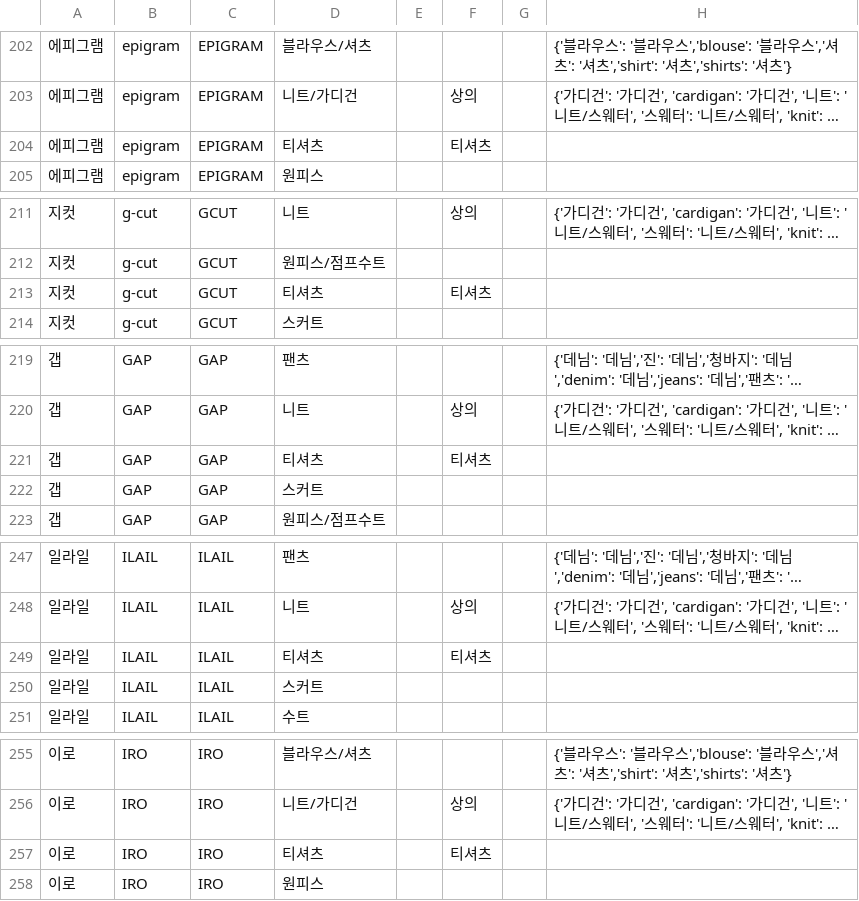
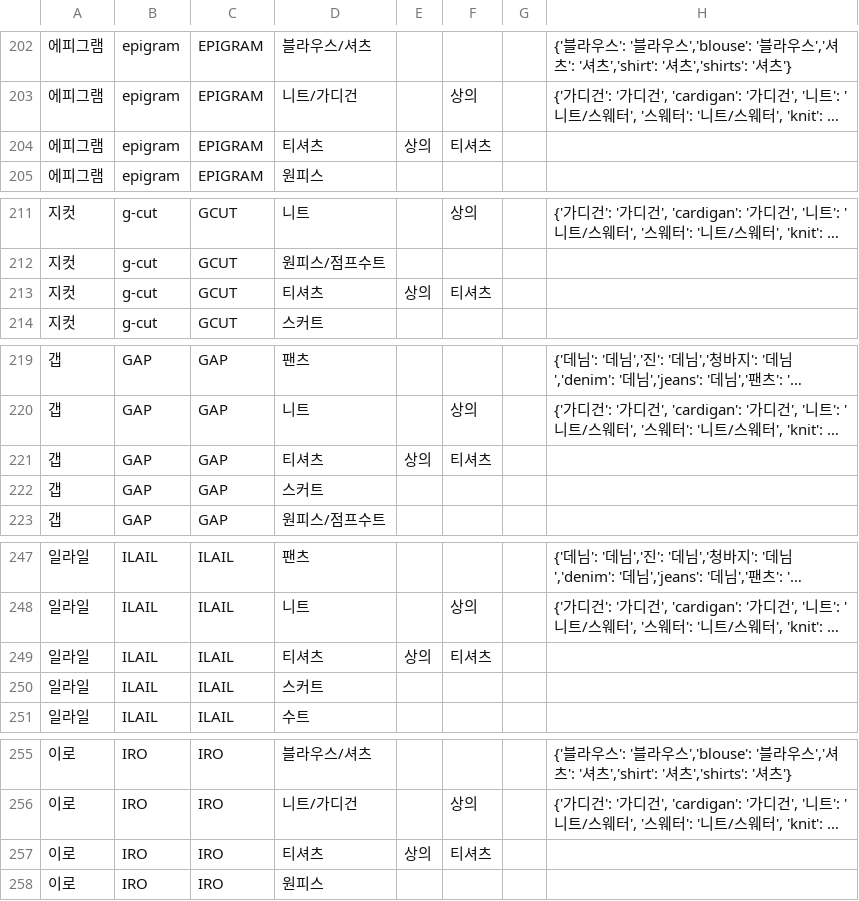
Before and after one commit to essemfly/alloff-api, a CSV file: pkg/seeder/category_classifier_seeder_220217.csv, drawn as a sheet; only a part is shown, gaps mark what is left out; long unchanged cells end in …; the diff covers the shown part only; the diff names each change by its address in the sheet, - before the commit and + after, or states it on an @@ line.

```diff
--- a/pkg/seeder/category_classifier_seeder_220217.csv
+++ b/pkg/seeder/category_classifier_seeder_220217.csv
-E204: (empty)
+E204: 상의
-E213: (empty)
+E213: 상의
-E221: (empty)
+E221: 상의
-E249: (empty)
+E249: 상의
-E257: (empty)
+E257: 상의
```
Also changed, not shown: 29 edited cells elsewhere in this file.
